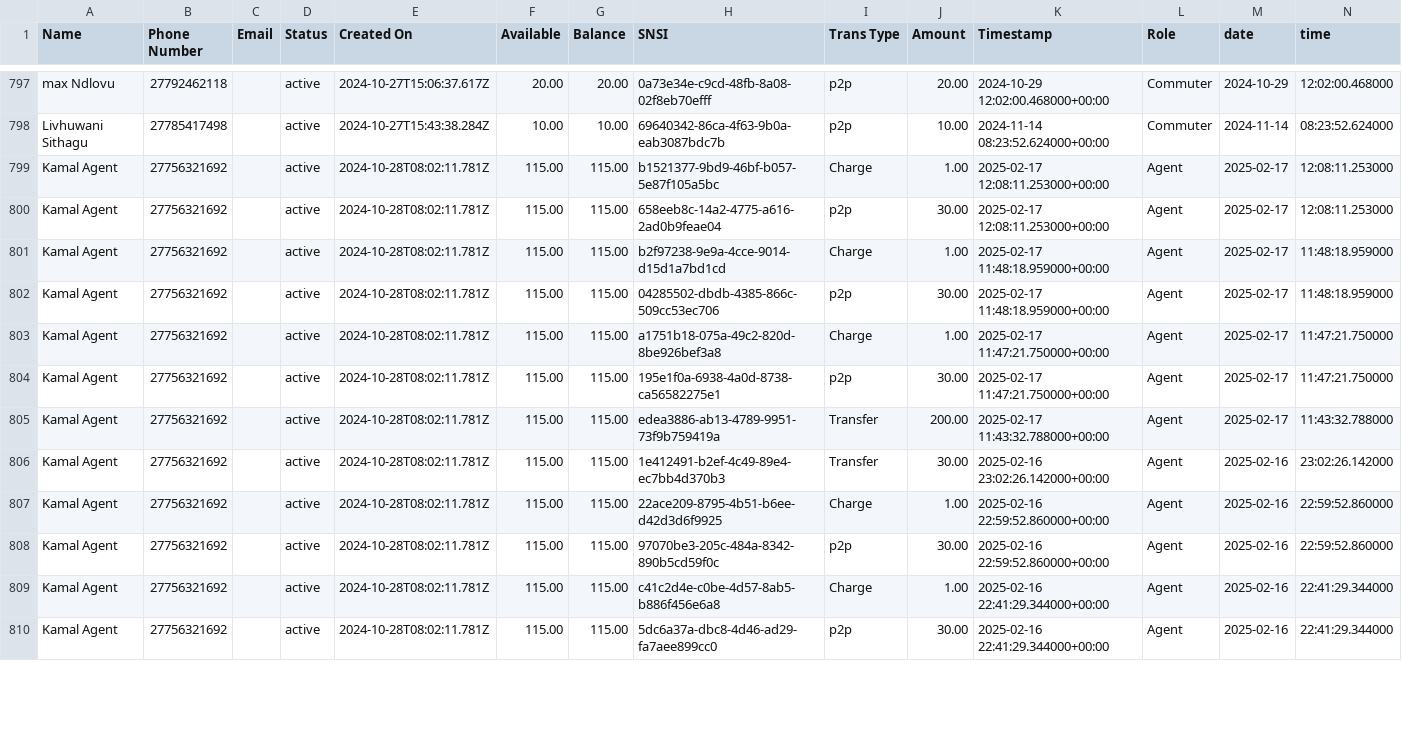
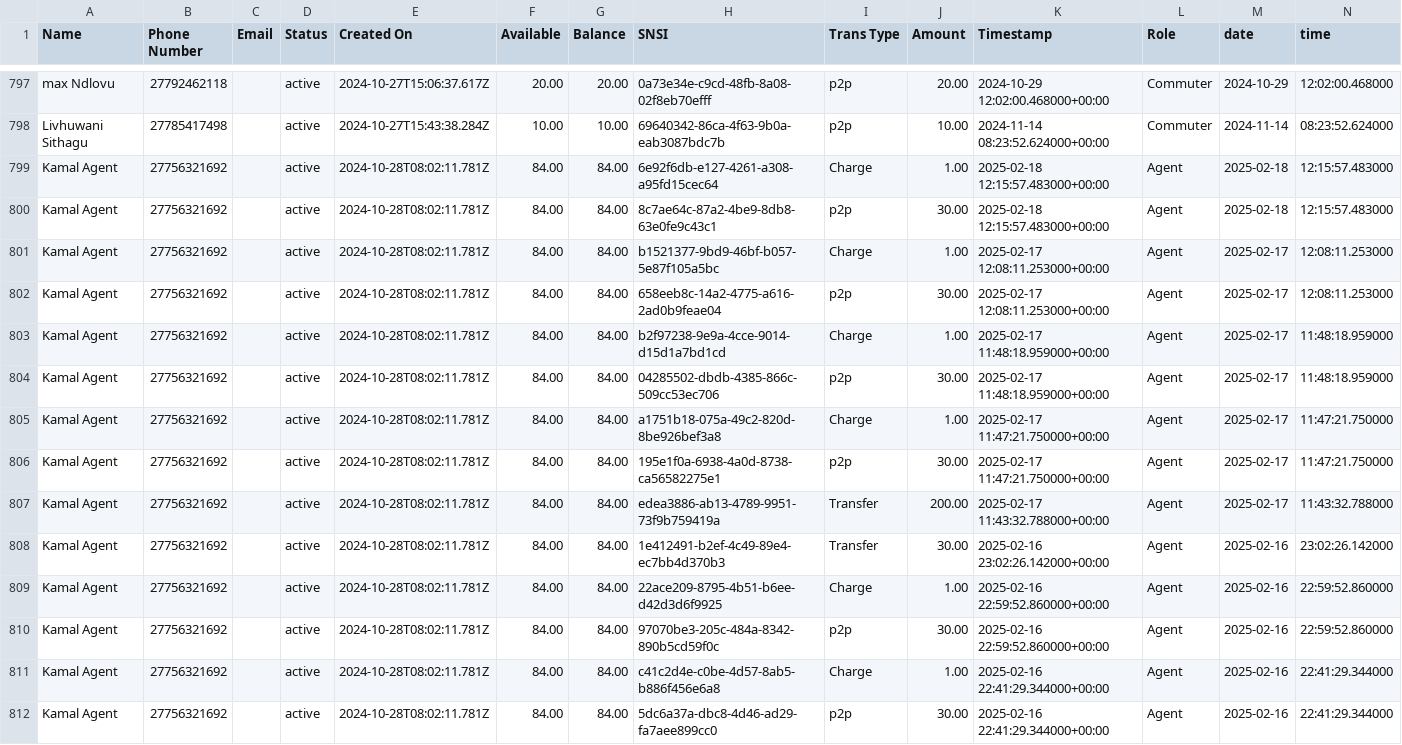
Before and after one commit to Kamal-Moha/WiTaxi-Pay-Analytics-Bhadala, a CSV file: Data/data.csv, drawn as a sheet; only a part is shown, gaps mark what is left out; the diff covers the shown part only.

```diff
--- a/Data/data.csv
+++ b/Data/data.csv
@@ -798,13 +798,15 @@ max Ndlovu,27792462118,,active,2024-10-27T15:06:37.617Z,20.00,20.00,0a73e34e-c9c
 Livhuwani Sithagu,27785417498,,active,2024-10-27T15:43:38.284Z,10.00,10.00,69640342-86ca-4f63-9b0a-eab3087bdc7b,p2p,10.00,2024-11-14 08:23:52.624000+00:00,Commuter,2024-11-14,08:23:52.624000
-Kamal Agent,27756321692,,active,2024-10-28T08:02:11.781Z,115.00,115.00,b1521377-9bd9-46bf-b057-5e87f105a5bc,Charge,1.00,2025-02-17 12:08:11.253000+00:00,Agent,2025-02-17,12:08:11.253000
-Kamal Agent,27756321692,,active,2024-10-28T08:02:11.781Z,115.00,115.00,658eeb8c-14a2-4775-a616-2ad0b9feae04,p2p,30.00,2025-02-17 12:08:11.253000+00:00,Agent,2025-02-17,12:08:11.253000
-Kamal Agent,27756321692,,active,2024-10-28T08:02:11.781Z,115.00,115.00,b2f97238-9e9a-4cce-9014-d15d1a7bd1cd,Charge,1.00,2025-02-17 11:48:18.959000+00:00,Agent,2025-02-17,11:48:18.959000
-Kamal Agent,27756321692,,active,2024-10-28T08:02:11.781Z,115.00,115.00,04285502-dbdb-4385-866c-509cc53ec706,p2p,30.00,2025-02-17 11:48:18.959000+00:00,Agent,2025-02-17,11:48:18.959000
-Kamal Agent,27756321692,,active,2024-10-28T08:02:11.781Z,115.00,115.00,a1751b18-075a-49c2-820d-8be926bef3a8,Charge,1.00,2025-02-17 11:47:21.750000+00:00,Agent,2025-02-17,11:47:21.750000
-Kamal Agent,27756321692,,active,2024-10-28T08:02:11.781Z,115.00,115.00,195e1f0a-6938-4a0d-8738-ca56582275e1,p2p,30.00,2025-02-17 11:47:21.750000+00:00,Agent,2025-02-17,11:47:21.750000
-Kamal Agent,27756321692,,active,2024-10-28T08:02:11.781Z,115.00,115.00,edea3886-ab13-4789-9951-73f9b759419a,Transfer,200.00,2025-02-17 11:43:32.788000+00:00,Agent,2025-02-17,11:43:32.788000
-Kamal Agent,27756321692,,active,2024-10-28T08:02:11.781Z,115.00,115.00,1e412491-b2ef-4c49-89e4-ec7bb4d370b3,Transfer,30.00,2025-02-16 23:02:26.142000+00:00,Agent,2025-02-16,23:02:26.142000
-Kamal Agent,27756321692,,active,2024-10-28T08:02:11.781Z,115.00,115.00,22ace209-8795-4b51-b6ee-d42d3d6f9925,Charge,1.00,2025-02-16 22:59:52.860000+00:00,Agent,2025-02-16,22:59:52.860000
-Kamal Agent,27756321692,,active,2024-10-28T08:02:11.781Z,115.00,115.00,97070be3-205c-484a-8342-890b5cd59f0c,p2p,30.00,2025-02-16 22:59:52.860000+00:00,Agent,2025-02-16,22:59:52.860000
-Kamal Agent,27756321692,,active,2024-10-28T08:02:11.781Z,115.00,115.00,c41c2d4e-c0be-4d57-8ab5-b886f456e6a8,Charge,1.00,2025-02-16 22:41:29.344000+00:00,Agent,2025-02-16,22:41:29.344000
-Kamal Agent,27756321692,,active,2024-10-28T08:02:11.781Z,115.00,115.00,5dc6a37a-dbc8-4d46-ad29-fa7aee899cc0,p2p,30.00,2025-02-16 22:41:29.344000+00:00,Agent,2025-02-16,22:41:29.344000
+Kamal Agent,27756321692,,active,2024-10-28T08:02:11.781Z,84.00,84.00,6e92f6db-e127-4261-a308-a95fd15cec64,Charge,1.00,2025-02-18 12:15:57.483000+00:00,Agent,2025-02-18,12:15:57.483000
+Kamal Agent,27756321692,,active,2024-10-28T08:02:11.781Z,84.00,84.00,8c7ae64c-87a2-4be9-8db8-63e0fe9c43c1,p2p,30.00,2025-02-18 12:15:57.483000+00:00,Agent,2025-02-18,12:15:57.483000
+Kamal Agent,27756321692,,active,2024-10-28T08:02:11.781Z,84.00,84.00,b1521377-9bd9-46bf-b057-5e87f105a5bc,Charge,1.00,2025-02-17 12:08:11.253000+00:00,Agent,2025-02-17,12:08:11.253000
+Kamal Agent,27756321692,,active,2024-10-28T08:02:11.781Z,84.00,84.00,658eeb8c-14a2-4775-a616-2ad0b9feae04,p2p,30.00,2025-02-17 12:08:11.253000+00:00,Agent,2025-02-17,12:08:11.253000
+Kamal Agent,27756321692,,active,2024-10-28T08:02:11.781Z,84.00,84.00,b2f97238-9e9a-4cce-9014-d15d1a7bd1cd,Charge,1.00,2025-02-17 11:48:18.959000+00:00,Agent,2025-02-17,11:48:18.959000
+Kamal Agent,27756321692,,active,2024-10-28T08:02:11.781Z,84.00,84.00,04285502-dbdb-4385-866c-509cc53ec706,p2p,30.00,2025-02-17 11:48:18.959000+00:00,Agent,2025-02-17,11:48:18.959000
+Kamal Agent,27756321692,,active,2024-10-28T08:02:11.781Z,84.00,84.00,a1751b18-075a-49c2-820d-8be926bef3a8,Charge,1.00,2025-02-17 11:47:21.750000+00:00,Agent,2025-02-17,11:47:21.750000
+Kamal Agent,27756321692,,active,2024-10-28T08:02:11.781Z,84.00,84.00,195e1f0a-6938-4a0d-8738-ca56582275e1,p2p,30.00,2025-02-17 11:47:21.750000+00:00,Agent,2025-02-17,11:47:21.750000
+Kamal Agent,27756321692,,active,2024-10-28T08:02:11.781Z,84.00,84.00,edea3886-ab13-4789-9951-73f9b759419a,Transfer,200.00,2025-02-17 11:43:32.788000+00:00,Agent,2025-02-17,11:43:32.788000
+Kamal Agent,27756321692,,active,2024-10-28T08:02:11.781Z,84.00,84.00,1e412491-b2ef-4c49-89e4-ec7bb4d370b3,Transfer,30.00,2025-02-16 23:02:26.142000+00:00,Agent,2025-02-16,23:02:26.142000
+Kamal Agent,27756321692,,active,2024-10-28T08:02:11.781Z,84.00,84.00,22ace209-8795-4b51-b6ee-d42d3d6f9925,Charge,1.00,2025-02-16 22:59:52.860000+00:00,Agent,2025-02-16,22:59:52.860000
+Kamal Agent,27756321692,,active,2024-10-28T08:02:11.781Z,84.00,84.00,97070be3-205c-484a-8342-890b5cd59f0c,p2p,30.00,2025-02-16 22:59:52.860000+00:00,Agent,2025-02-16,22:59:52.860000
+Kamal Agent,27756321692,,active,2024-10-28T08:02:11.781Z,84.00,84.00,c41c2d4e-c0be-4d57-8ab5-b886f456e6a8,Charge,1.00,2025-02-16 22:41:29.344000+00:00,Agent,2025-02-16,22:41:29.344000
+Kamal Agent,27756321692,,active,2024-10-28T08:02:11.781Z,84.00,84.00,5dc6a37a-dbc8-4d46-ad29-fa7aee899cc0,p2p,30.00,2025-02-16 22:41:29.344000+00:00,Agent,2025-02-16,22:41:29.344000
```
Also changed, not shown: 114 edited cells elsewhere in this file, Data/accts_data.csv.
